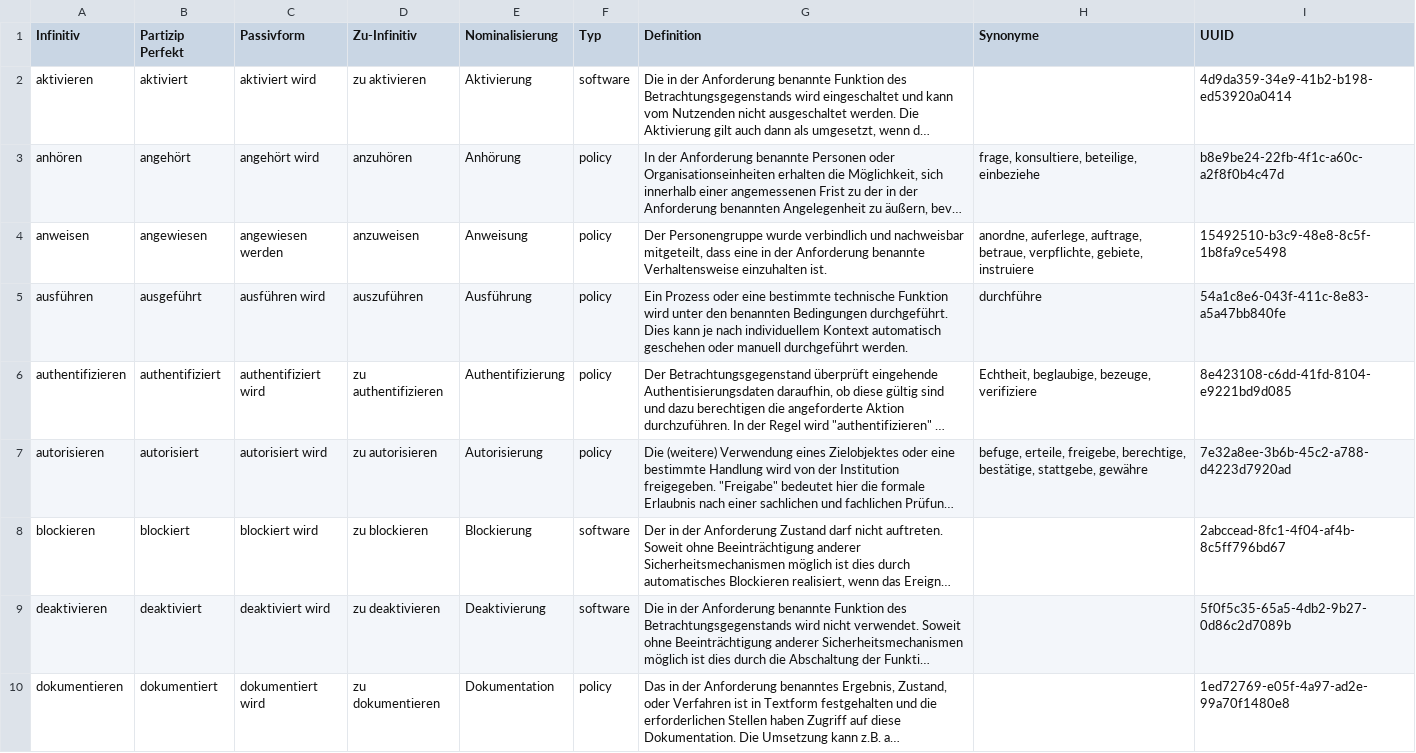
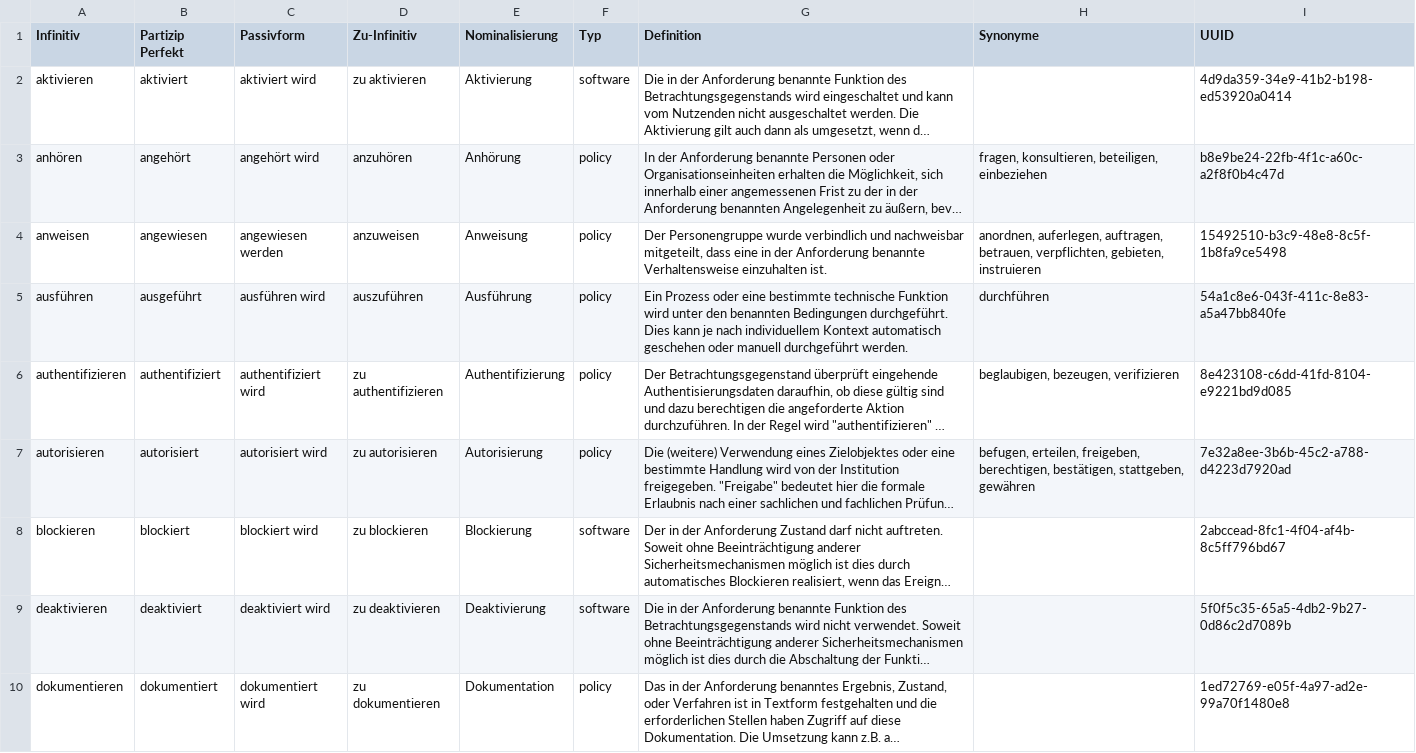
Before and after one commit to BSI-Bund/Stand-der-Technik-Bibliothek, a CSV file: documentation/namespaces/action_words.csv, drawn as a sheet; only a part is shown; long unchanged cells end in …; the diff covers the shown part only; the diff names each change by its address in the sheet, - before the commit and + after, or states it on an @@ line.

Commit message:
fix: update action words and remove obsolete WLAN component

```diff
--- a/documentation/namespaces/action_words.csv
+++ b/documentation/namespaces/action_words.csv
-H3 (Synonyme): frage, konsultiere, beteilige, einbeziehe
+H3 (Synonyme): fragen, konsultieren, beteiligen, einbeziehen
-H4 (Synonyme): anordne, auferlege, auftrage, betraue, verpflichte, gebiete, instruiere
+H4 (Synonyme): anordnen, auferlegen, auftragen, betrauen, verpflichten, gebieten, instruieren
-H5 (Synonyme): durchführe
+H5 (Synonyme): durchführen
-H6 (Synonyme): Echtheit, beglaubige, bezeuge, verifiziere
+H6 (Synonyme): beglaubigen, bezeugen, verifizieren
-H7 (Synonyme): befuge, erteile, freigebe, berechtige, bestätige, stattgebe, gewähre
+H7 (Synonyme): befugen, erteilen, freigeben, berechtigen, bestätigen, stattgeben, gewähren
```
Also changed, not shown: 10 edited cells elsewhere in this file, 1 other file.
